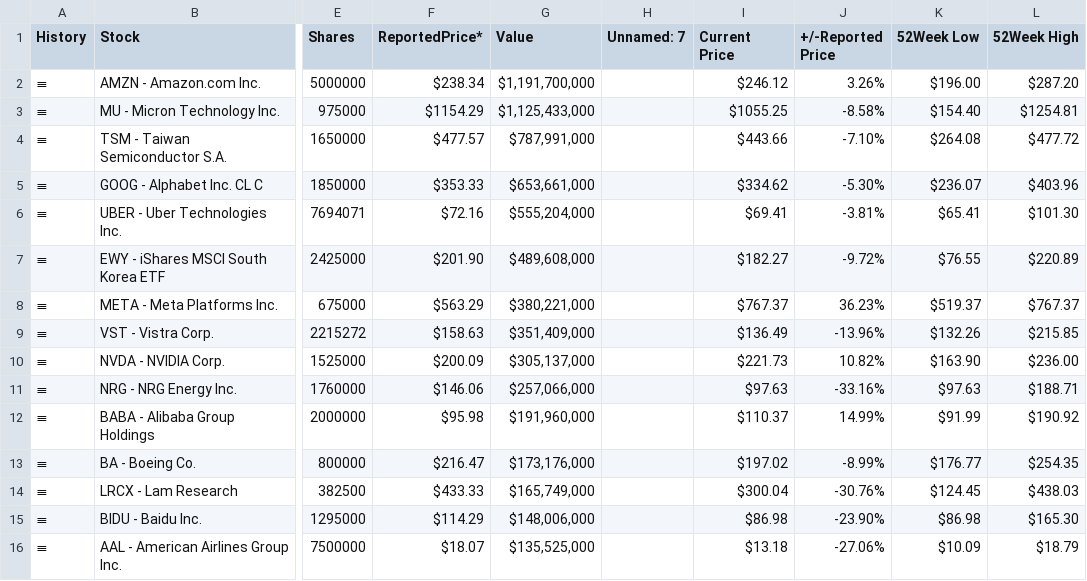
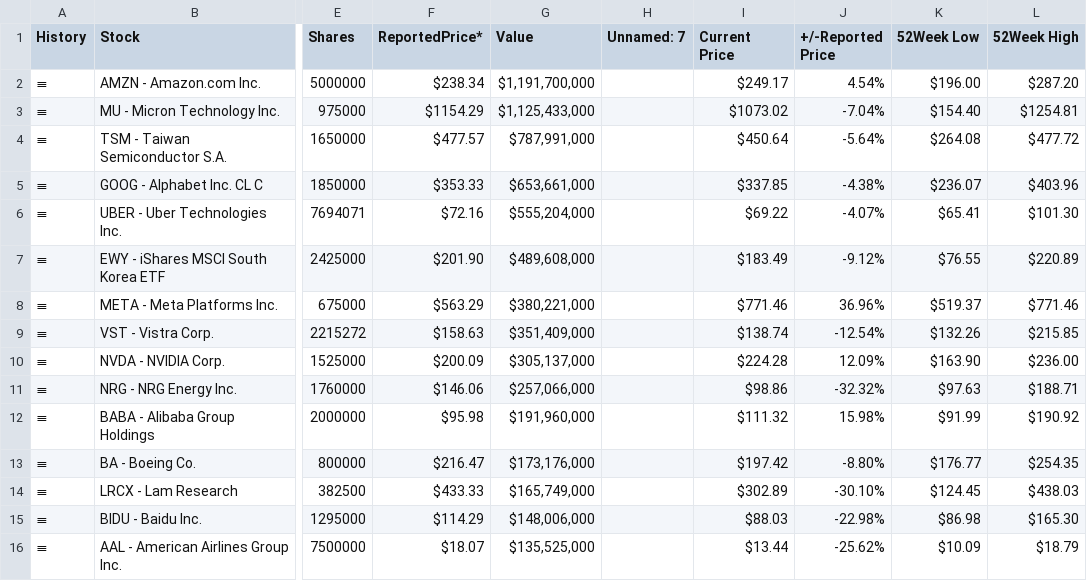
Before and after one commit to Chilamlam/chilam-club-web, a CSV file: data/gurus/appaloosa_latest.csv, drawn as a sheet; only a part is shown, gaps mark what is left out; the diff covers the shown part only; the diff names each change by its address in the sheet, - before the commit and + after, or states it on an @@ line.

```diff
--- a/data/gurus/appaloosa_latest.csv
+++ b/data/gurus/appaloosa_latest.csv
-I2 (Current Price): $246.12
+I2 (Current Price): $249.17
-J2 (+/-Reported Price): 3.26%
+J2 (+/-Reported Price): 4.54%
-I3 (Current Price): $1055.25
+I3 (Current Price): $1073.02
-J3 (+/-Reported Price): -8.58%
+J3 (+/-Reported Price): -7.04%
-I4 (Current Price): $443.66
+I4 (Current Price): $450.64
-J4 (+/-Reported Price): -7.10%
+J4 (+/-Reported Price): -5.64%
-I5 (Current Price): $334.62
+I5 (Current Price): $337.85
-J5 (+/-Reported Price): -5.30%
+J5 (+/-Reported Price): -4.38%
-I6 (Current Price): $69.41
+I6 (Current Price): $69.22
-J6 (+/-Reported Price): -3.81%
+J6 (+/-Reported Price): -4.07%
-I7 (Current Price): $182.27
+I7 (Current Price): $183.49
-J7 (+/-Reported Price): -9.72%
+J7 (+/-Reported Price): -9.12%
-I8 (Current Price): $767.37
+I8 (Current Price): $771.46
-J8 (+/-Reported Price): 36.23%
+J8 (+/-Reported Price): 36.96%
-L8 (52Week High): $767.37
+L8 (52Week High): $771.46
-I9 (Current Price): $136.49
+I9 (Current Price): $138.74
-J9 (+/-Reported Price): -13.96%
+J9 (+/-Reported Price): -12.54%
-I10 (Current Price): $221.73
+I10 (Current Price): $224.28
-J10 (+/-Reported Price): 10.82%
+J10 (+/-Reported Price): 12.09%
-I11 (Current Price): $97.63
+I11 (Current Price): $98.86
-J11 (+/-Reported Price): -33.16%
+J11 (+/-Reported Price): -32.32%
-I12 (Current Price): $110.37
+I12 (Current Price): $111.32
-J12 (+/-Reported Price): 14.99%
+J12 (+/-Reported Price): 15.98%
-I13 (Current Price): $197.02
+I13 (Current Price): $197.42
-J13 (+/-Reported Price): -8.99%
+J13 (+/-Reported Price): -8.80%
-I14 (Current Price): $300.04
+I14 (Current Price): $302.89
-J14 (+/-Reported Price): -30.76%
+J14 (+/-Reported Price): -30.10%
-I15 (Current Price): $86.98
+I15 (Current Price): $88.03
-J15 (+/-Reported Price): -23.90%
+J15 (+/-Reported Price): -22.98%
-I16 (Current Price): $13.18
+I16 (Current Price): $13.44
-J16 (+/-Reported Price): -27.06%
+J16 (+/-Reported Price): -25.62%
```
Also changed, not shown: 21 edited cells elsewhere in this file, data/gurus/berkshire_latest.csv, data/gurus/coatue_latest.csv, 13 other files.
